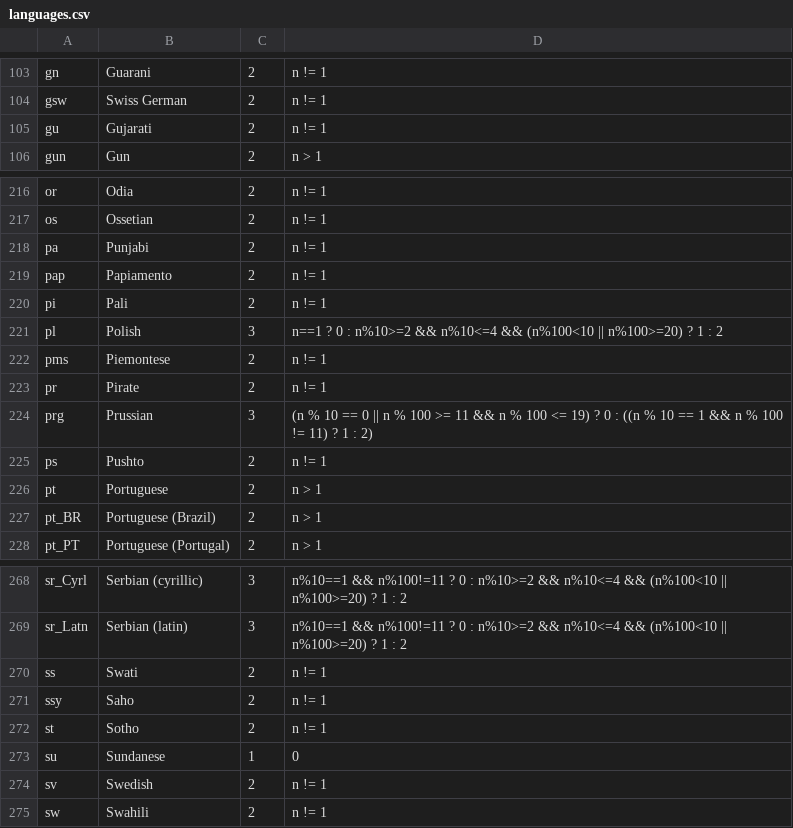
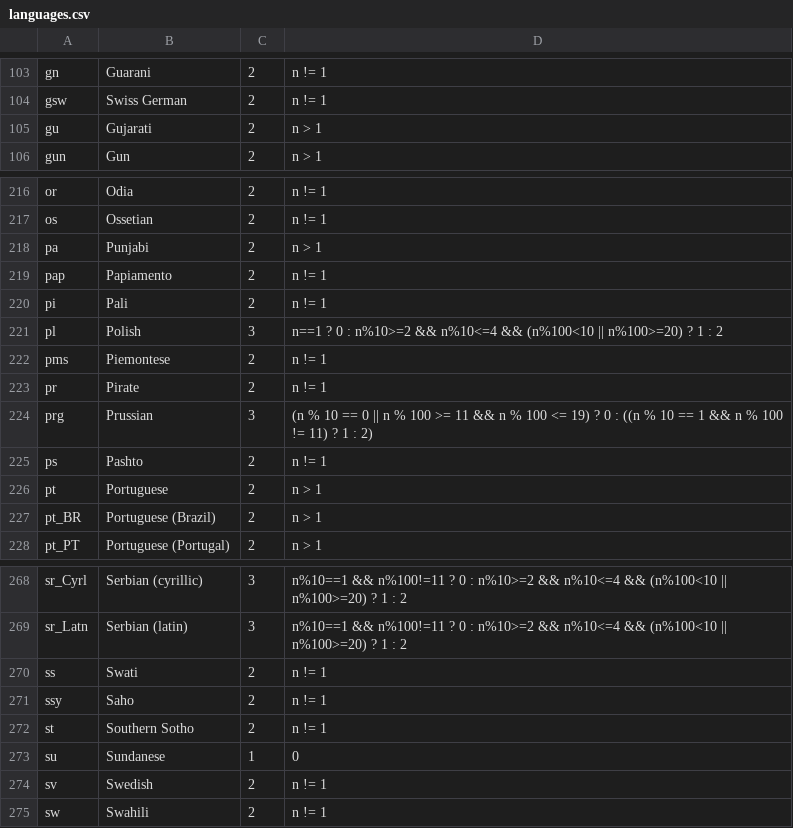
Before and after one commit to WeblateOrg/language-data, a CSV file: languages.csv, drawn as a sheet; only a part is shown, gaps mark what is left out; the diff covers the shown part only.

```diff
--- a/languages.csv
+++ b/languages.csv
@@ -104,3 +104,3 @@ gn;Guarani;2;n != 1
 gsw;Swiss German;2;n != 1
-gu;Gujarati;2;n != 1
+gu;Gujarati;2;n > 1
 gun;Gun;2;n > 1
@@ -217,3 +217,3 @@ or;Odia;2;n != 1
 os;Ossetian;2;n != 1
-pa;Punjabi;2;n != 1
+pa;Punjabi;2;n > 1
 pap;Papiamento;2;n != 1
@@ -224,3 +224,3 @@ pr;Pirate;2;n != 1
 prg;Prussian;3;(n % 10 == 0 || n % 100 >= 11 && n % 100 <= 19) ? 0 : ((n % 10 == 1 && n % 100 != 11) ? 1 : 2)
-ps;Pushto;2;n != 1
+ps;Pashto;2;n != 1
 pt;Portuguese;2;n > 1
@@ -271,3 +271,3 @@ ss;Swati;2;n != 1
 ssy;Saho;2;n != 1
-st;Sotho;2;n != 1
+st;Southern Sotho;2;n != 1
 su;Sundanese;1;0
```
Also changed, not shown: 14 edited cells elsewhere in this file.
